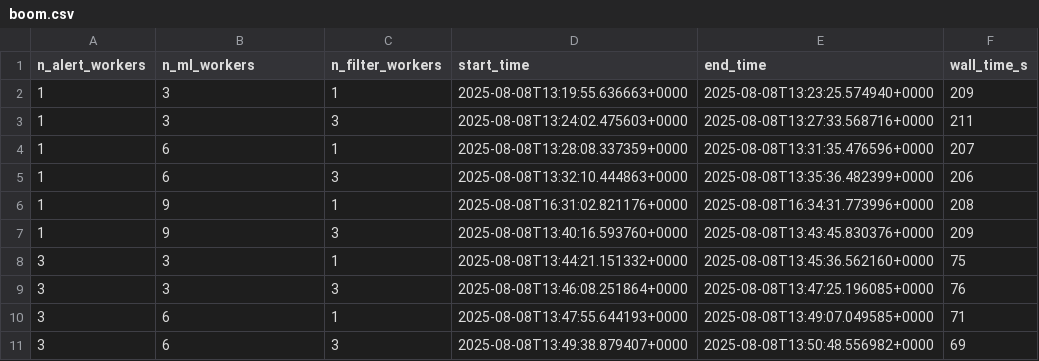
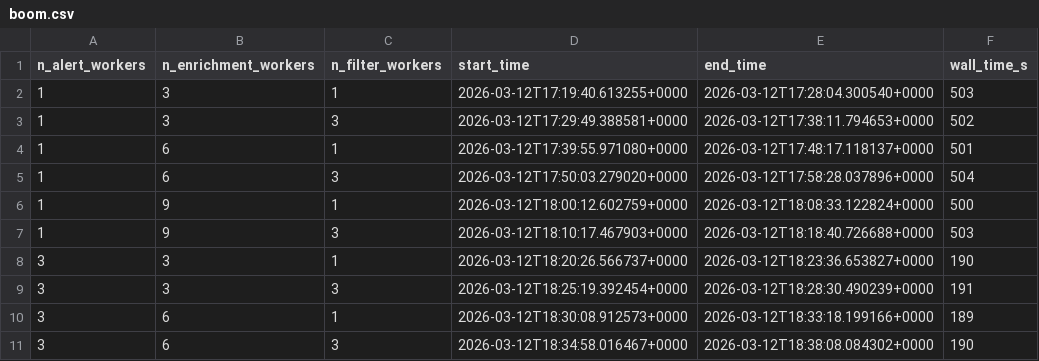
Before and after one commit to boom-astro/boom-paper, a CSV file: results/boom.csv, drawn as a sheet; only a part is shown; the diff covers the shown part only.

```diff
--- a/results/boom.csv
+++ b/results/boom.csv
@@ -1,11 +1,11 @@
-n_alert_workers,n_ml_workers,n_filter_workers,start_time,end_time,wall_time_s
-1,3,1,2025-08-08T13:19:55.636663+0000,2025-08-08T13:23:25.574940+0000,209
-1,3,3,2025-08-08T13:24:02.475603+0000,2025-08-08T13:27:33.568716+0000,211
-1,6,1,2025-08-08T13:28:08.337359+0000,2025-08-08T13:31:35.476596+0000,207
-1,6,3,2025-08-08T13:32:10.444863+0000,2025-08-08T13:35:36.482399+0000,206
-1,9,1,2025-08-08T16:31:02.821176+0000,2025-08-08T16:34:31.773996+0000,208
-1,9,3,2025-08-08T13:40:16.593760+0000,2025-08-08T13:43:45.830376+0000,209
-3,3,1,2025-08-08T13:44:21.151332+0000,2025-08-08T13:45:36.562160+0000,75
-3,3,3,2025-08-08T13:46:08.251864+0000,2025-08-08T13:47:25.196085+0000,76
-3,6,1,2025-08-08T13:47:55.644193+0000,2025-08-08T13:49:07.049585+0000,71
-3,6,3,2025-08-08T13:49:38.879407+0000,2025-08-08T13:50:48.556982+0000,69
+n_alert_workers,n_enrichment_workers,n_filter_workers,start_time,end_time,wall_time_s
+1,3,1,2026-03-12T17:19:40.613255+0000,2026-03-12T17:28:04.300540+0000,503
+1,3,3,2026-03-12T17:29:49.388581+0000,2026-03-12T17:38:11.794653+0000,502
+1,6,1,2026-03-12T17:39:55.971080+0000,2026-03-12T17:48:17.118137+0000,501
+1,6,3,2026-03-12T17:50:03.279020+0000,2026-03-12T17:58:28.037896+0000,504
+1,9,1,2026-03-12T18:00:12.602759+0000,2026-03-12T18:08:33.122824+0000,500
+1,9,3,2026-03-12T18:10:17.467903+0000,2026-03-12T18:18:40.726688+0000,503
+3,3,1,2026-03-12T18:20:26.566737+0000,2026-03-12T18:23:36.653827+0000,190
+3,3,3,2026-03-12T18:25:19.392454+0000,2026-03-12T18:28:30.490239+0000,191
+3,6,1,2026-03-12T18:30:08.912573+0000,2026-03-12T18:33:18.199166+0000,189
+3,6,3,2026-03-12T18:34:58.016467+0000,2026-03-12T18:38:08.084302+0000,190
```
Also changed, not shown: 63 edited cells elsewhere in this file, results/kowalski.csv, 9 other files.
